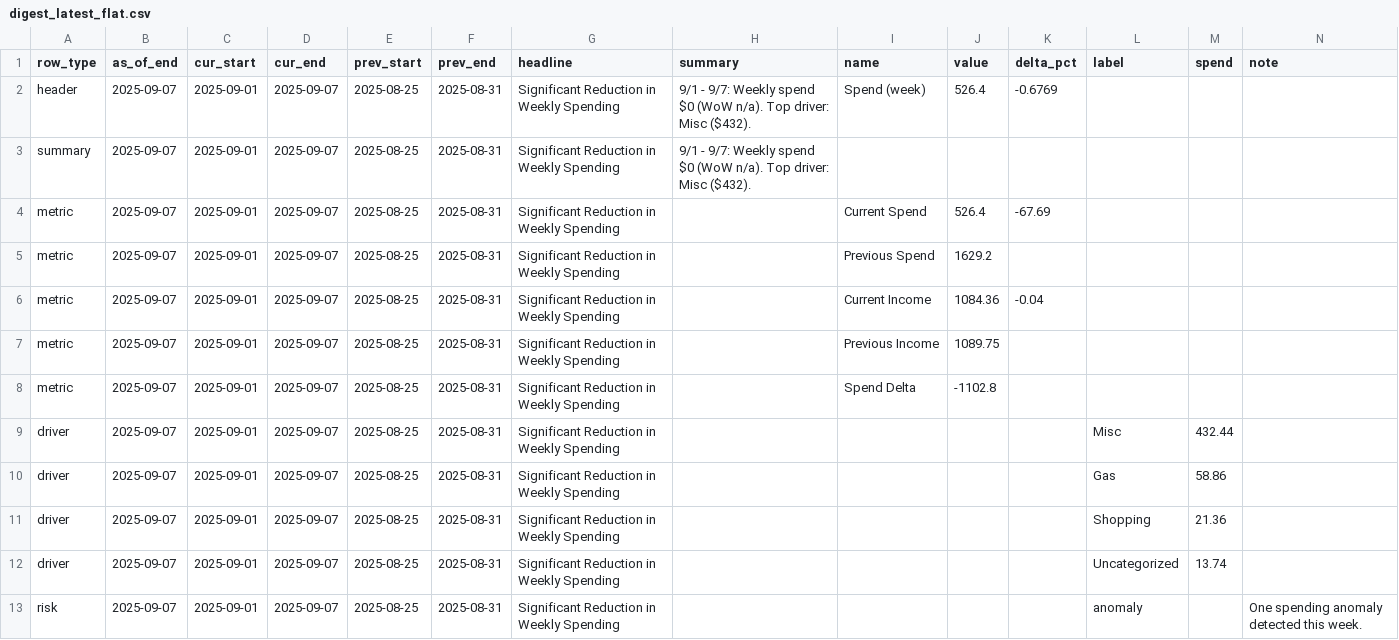
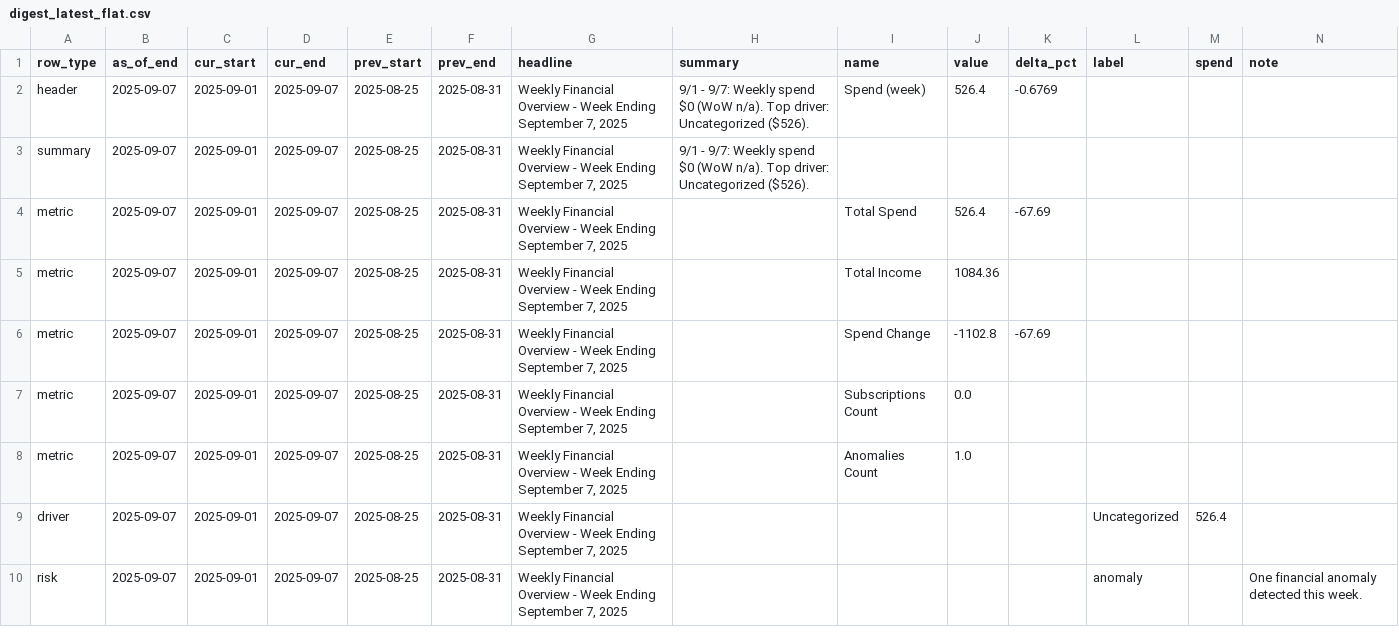
Before and after one commit to KoiseU/spending-dashboard, a CSV file: data/processed/insights/digest_latest_flat.csv, drawn as a sheet; only a part is shown; removed rows and columns are numbered as before the commit, all else as after; rows hold the shown columns only; the diff names each change by its address in the sheet, - before the commit and + after, or states it on an @@ line.

```diff
--- a/data/processed/insights/digest_latest_flat.csv
+++ b/data/processed/insights/digest_latest_flat.csv
-G2:G8 (headline): Significant Reduction in Weekly Spending
+G2:G8 (headline): Weekly Financial Overview - Week Ending September 7, 2025
-H2:H3 (summary): …Top driver: Misc ($432).
+H2:H3 (summary): …Top driver: Uncategorized ($526).
-I4 (name): Current Spend
+I4 (name): Total Spend
-I5 (name): Previous Spend
+I5 (name): Total Income
-J5 (value): 1629.2
+J5 (value): 1084.36
-I6 (name): Current Income
+I6 (name): Spend Change
-J6 (value): 1084.36
+J6 (value): -1102.8
-K6 (delta_pct): -0.04
+K6 (delta_pct): -67.69
-I7 (name): Previous Income
+I7 (name): Subscriptions Count
-J7 (value): 1089.75
+J7 (value): 0.0
-I8 (name): Spend Delta
+I8 (name): Anomalies Count
-J8 (value): -1102.8
+J8 (value): 1.0
-row 9: driver | 2025-09-07 | 2025-09-01 | 2025-09-07 | 2025-08-25 | 2025-08-31 | Significant Reduction in Weekly Spending |  |  |  |  | Misc | 432.44
-row 10: driver | 2025-09-07 | 2025-09-01 | 2025-09-07 | 2025-08-25 | 2025-08-31 | Significant Reduction in Weekly Spending |  |  |  |  | Gas | 58.86
-row 11: driver | 2025-09-07 | 2025-09-01 | 2025-09-07 | 2025-08-25 | 2025-08-31 | Significant Reduction in Weekly Spending |  |  |  |  | Shopping | 21.36
-G9:G10 (headline): Significant Reduction in Weekly Spending
+G9:G10 (headline): Weekly Financial Overview - Week Ending September 7, 2025
-M9 (spend): 13.74
+M9 (spend): 526.4
-N10 (note): One spending anomaly detected this week.
+N10 (note): One financial anomaly detected this week.
```
Also changed, not shown: data/processed/latest_enriched.csv, data/raw/latest.csv, 8 other files.
